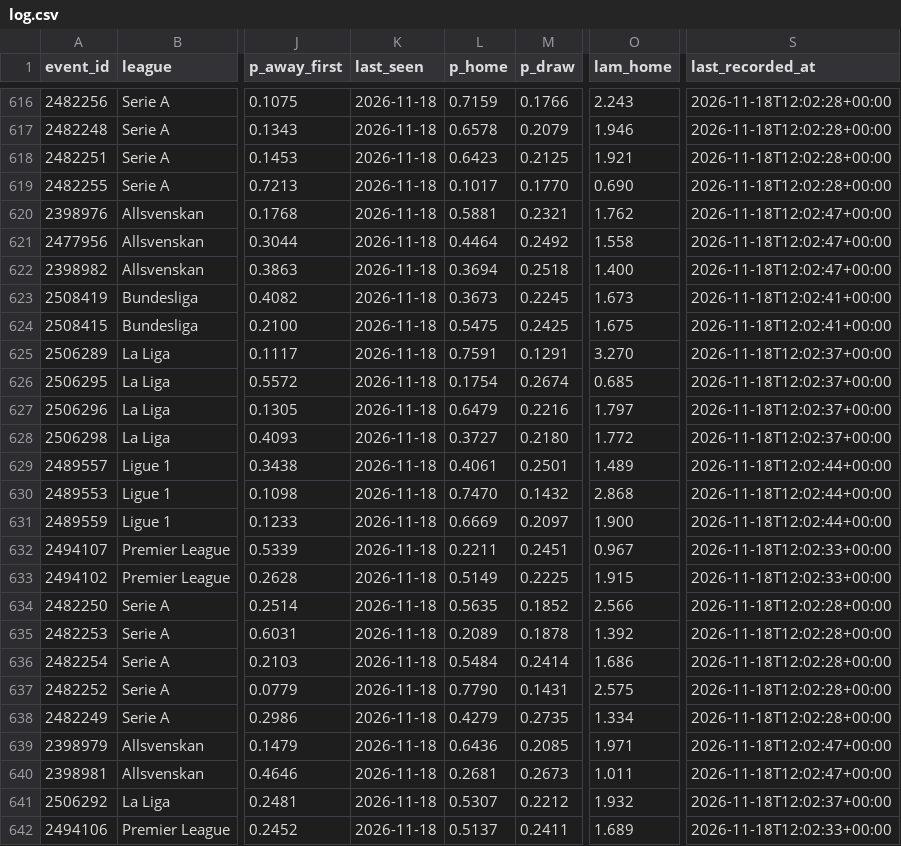
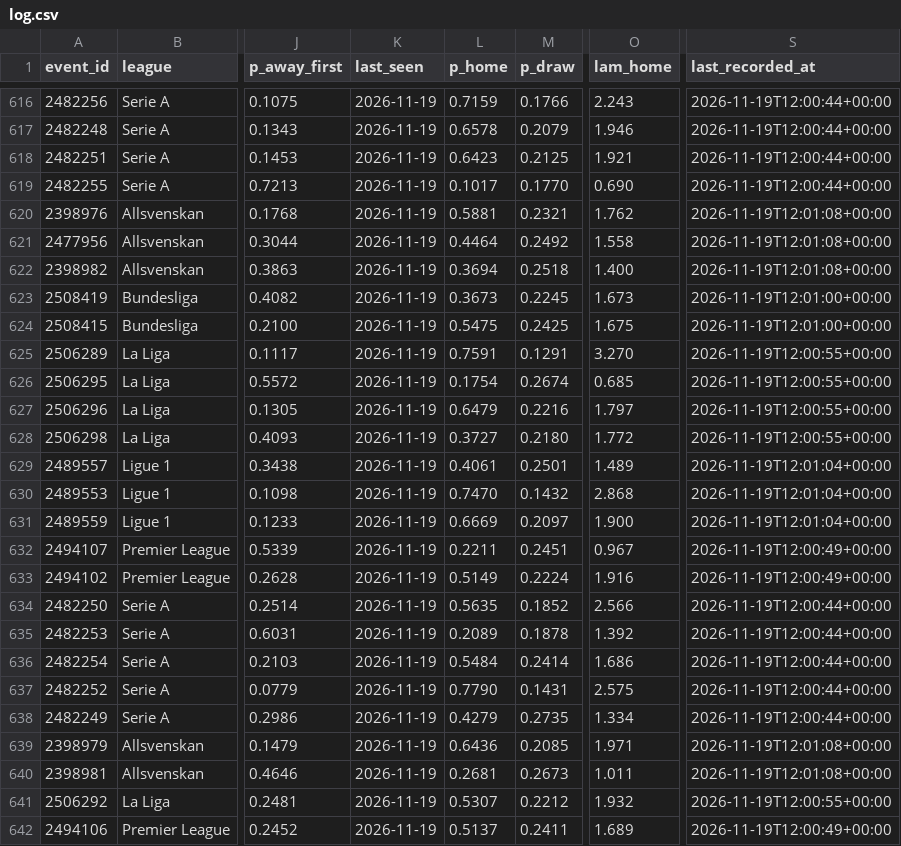
Before and after one commit to AronAlander/footytest, a CSV file: predictions/log.csv, drawn as a sheet; only a part is shown, gaps mark what is left out; the diff covers the shown part only; the diff names each change by its address in the sheet, - before the commit and + after, or states it on an @@ line.

```diff
--- a/predictions/log.csv
+++ b/predictions/log.csv
-K616:K642 (last_seen): 2026-11-18
+K616:K642 (last_seen): 2026-11-19
-S616:S619 (last_recorded_at): 2026-11-18T12:02:28+00:00
+S616:S619 (last_recorded_at): 2026-11-19T12:00:44+00:00
-S620:S622 (last_recorded_at): 2026-11-18T12:02:47+00:00
+S620:S622 (last_recorded_at): 2026-11-19T12:01:08+00:00
-S623:S624 (last_recorded_at): 2026-11-18T12:02:41+00:00
+S623:S624 (last_recorded_at): 2026-11-19T12:01:00+00:00
-S625:S628 (last_recorded_at): 2026-11-18T12:02:37+00:00
+S625:S628 (last_recorded_at): 2026-11-19T12:00:55+00:00
-S629:S631 (last_recorded_at): 2026-11-18T12:02:44+00:00
+S629:S631 (last_recorded_at): 2026-11-19T12:01:04+00:00
-S632:S633 (last_recorded_at): 2026-11-18T12:02:33+00:00
+S632:S633 (last_recorded_at): 2026-11-19T12:00:49+00:00
-M633 (p_draw): 0.2225
+M633 (p_draw): 0.2224
-O633 (lam_home): 1.915
+O633 (lam_home): 1.916
-S634:S638 (last_recorded_at): 2026-11-18T12:02:28+00:00
+S634:S638 (last_recorded_at): 2026-11-19T12:00:44+00:00
-S639:S640 (last_recorded_at): 2026-11-18T12:02:47+00:00
+S639:S640 (last_recorded_at): 2026-11-19T12:01:08+00:00
-S641 (last_recorded_at): 2026-11-18T12:02:37+00:00
+S641 (last_recorded_at): 2026-11-19T12:00:55+00:00
-S642 (last_recorded_at): 2026-11-18T12:02:33+00:00
+S642 (last_recorded_at): 2026-11-19T12:00:49+00:00
```
Also changed, not shown: 65 edited cells elsewhere in this file, 2 other files.
